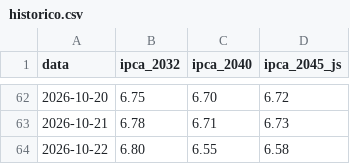
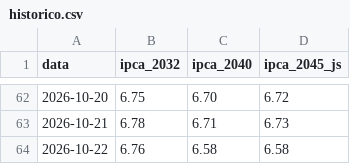
Before and after one commit to InoxBR/alerta-ipca, a CSV file: site/historico.csv, drawn as a sheet; only a part is shown, gaps mark what is left out.

```diff
--- a/site/historico.csv
+++ b/site/historico.csv
@@ -63,2 +63,2 @@ data,ipca_2032,ipca_2040,ipca_2045_js
 2026-10-21,6.78,6.71,6.73
-2026-10-22,6.80,6.55,6.58
+2026-10-22,6.76,6.58,6.58
```
